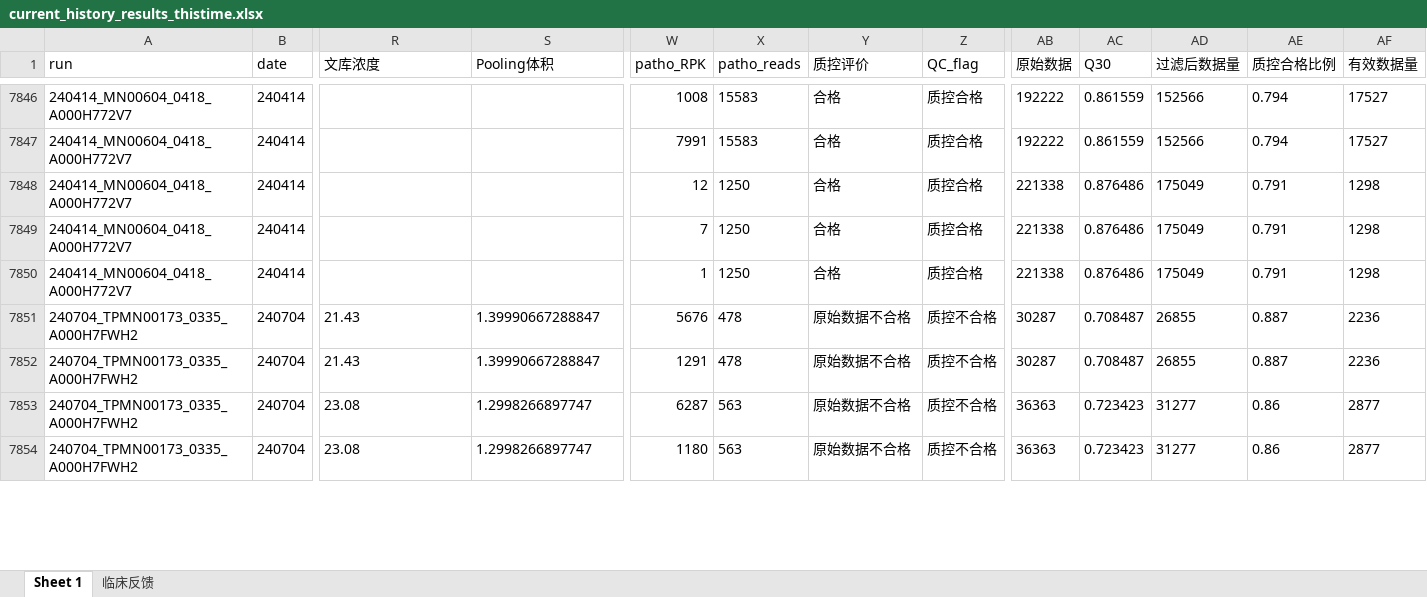
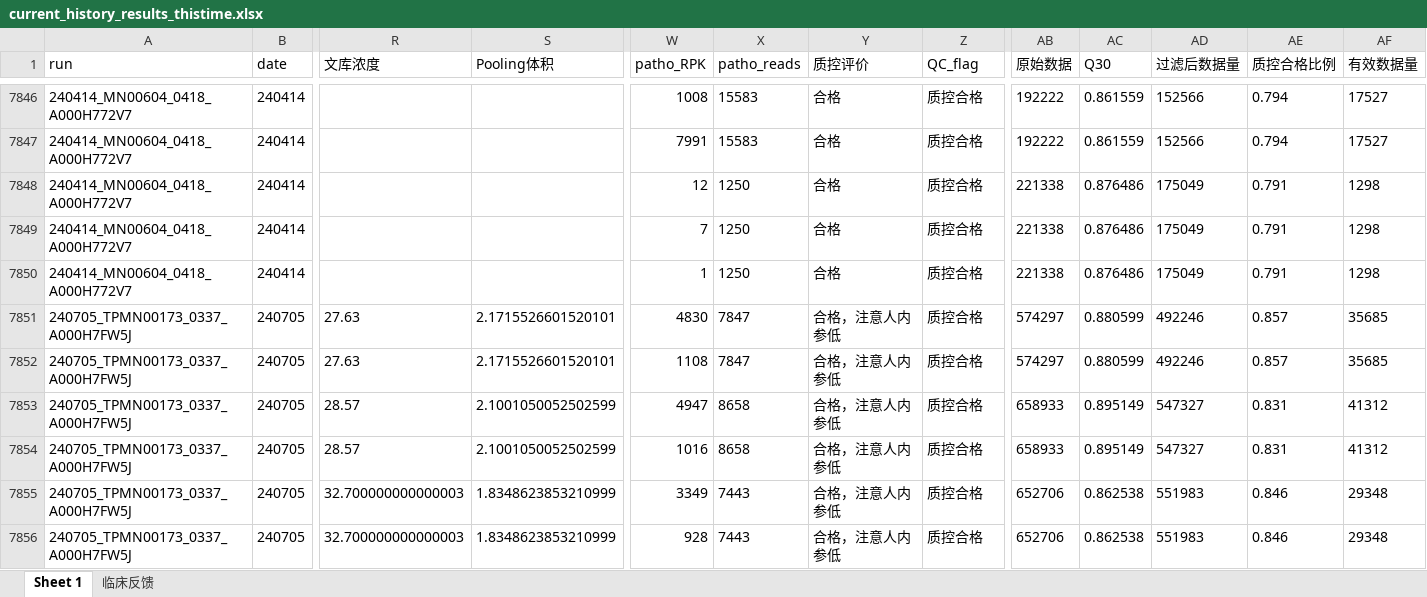
Before and after one commit to xin-bang/QC_check_report, an Excel workbook: current_history_results_thistime.xlsx, sheet Sheet 1, drawn as a sheet; only a part is shown, gaps mark what is left out; values as stored, in another font and other column widths than the file's, no borders; addresses are those after the commit; rows hold the shown columns only; the diff covers the shown part only; the diff names each change by its address in the sheet, - before the commit and + after, or states it on an @@ line.

```diff
--- a/current_history_results_thistime.xlsx (sheet Sheet 1)
+++ b/current_history_results_thistime.xlsx (sheet Sheet 1)
+row 7851: 240705_TPMN00173_0337_A000H7FW5J | 240705 | 27.63 | 2.1715526601520101 | 4830 | 7847 | 合格，注意人内参低 | 质控合格 | 574297 | 0.880599 | 492246 | 0.857 | 35685
+row 7852: 240705_TPMN00173_0337_A000H7FW5J | 240705 | 27.63 | 2.1715526601520101 | 1108 | 7847 | 合格，注意人内参低 | 质控合格 | 574297 | 0.880599 | 492246 | 0.857 | 35685
-A7853:A7856 (run): 240704_TPMN00173_0335_A000H7FWH2
+A7853:A7856 (run): 240705_TPMN00173_0337_A000H7FW5J
-B7853:B7856 (date): 240704
+B7853:B7856 (date): 240705
-R7853:R7854 (文库浓度): 21.43
+R7853:R7854 (文库浓度): 28.57
-S7853:S7854 (Pooling体积): 1.39990667288847
+S7853:S7854 (Pooling体积): 2.1001050052502599
-W7853 (patho_RPK): 5676
+W7853 (patho_RPK): 4947
-X7853:X7854 (patho_reads): 478
+X7853:X7854 (patho_reads): 8658
-Y7853:Y7856 (质控评价): 原始数据不合格
+Y7853:Y7856 (质控评价): 合格，注意人内参低
-Z7853:Z7856 (QC_flag): 质控不合格
+Z7853:Z7856 (QC_flag): 质控合格
-AB7853:AB7854 (原始数据): 30287
+AB7853:AB7854 (原始数据): 658933
-AC7853:AC7854 (Q30): 0.708487
+AC7853:AC7854 (Q30): 0.895149
-AD7853:AD7854 (过滤后数据量): 26855
+AD7853:AD7854 (过滤后数据量): 547327
-AE7853:AE7854 (质控合格比例): 0.887
+AE7853:AE7854 (质控合格比例): 0.831
-AF7853:AF7854 (有效数据量): 2236
+AF7853:AF7854 (有效数据量): 41312
-W7854 (patho_RPK): 1291
+W7854 (patho_RPK): 1016
-R7855:R7856 (文库浓度): 23.08
+R7855:R7856 (文库浓度): 32.700000000000003
-S7855:S7856 (Pooling体积): 1.2998266897747
+S7855:S7856 (Pooling体积): 1.8348623853210999
-W7855 (patho_RPK): 6287
+W7855 (patho_RPK): 3349
-X7855:X7856 (patho_reads): 563
+X7855:X7856 (patho_reads): 7443
-AB7855:AB7856 (原始数据): 36363
+AB7855:AB7856 (原始数据): 652706
-AC7855:AC7856 (Q30): 0.723423
+AC7855:AC7856 (Q30): 0.862538
-AD7855:AD7856 (过滤后数据量): 31277
+AD7855:AD7856 (过滤后数据量): 551983
-AE7855:AE7856 (质控合格比例): 0.86
+AE7855:AE7856 (质控合格比例): 0.846
-AF7855:AF7856 (有效数据量): 2877
+AF7855:AF7856 (有效数据量): 29348
-W7856 (patho_RPK): 1180
+W7856 (patho_RPK): 928
```
Also changed, not shown: 3 added rows, 1 removed row and 252 edited cells elsewhere in this sheet, Test_QC_result.xlsx, 14 other files.
